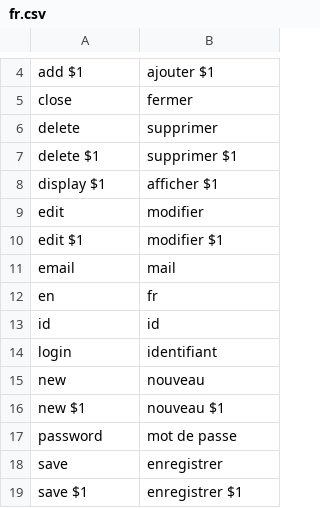
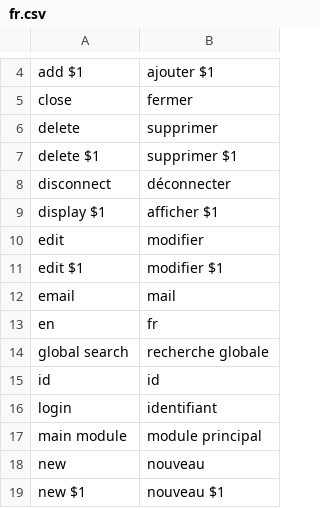
Before and after one commit to itrocks/sandbox, a CSV file: app/locale/fr.csv, drawn as a sheet; only a part is shown, gaps mark what is left out; the shorter side is filled out with more unchanged rows; the diff names each change by its address in the sheet, - before the commit and + after, or states it on an @@ line.

Commit message:
ADD IJ10 Global and output 2020 style

```diff
--- a/app/locale/fr.csv
+++ b/app/locale/fr.csv
+row 8: disconnect | déconnecter
+row 14: global search | recherche globale
+row 17: main module | module principal
```
Also changed, not shown: 44 other files.
